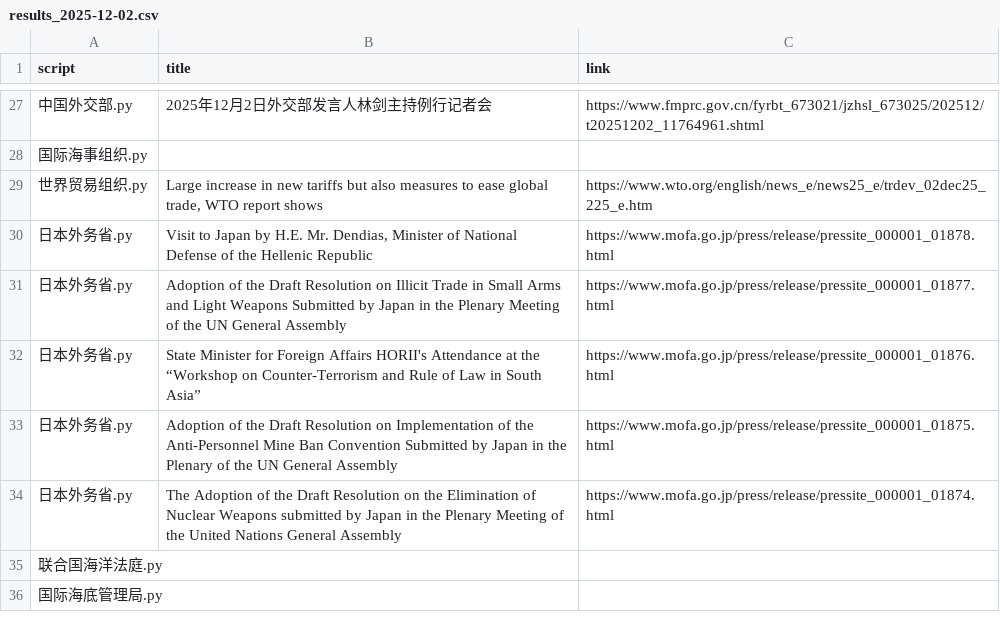
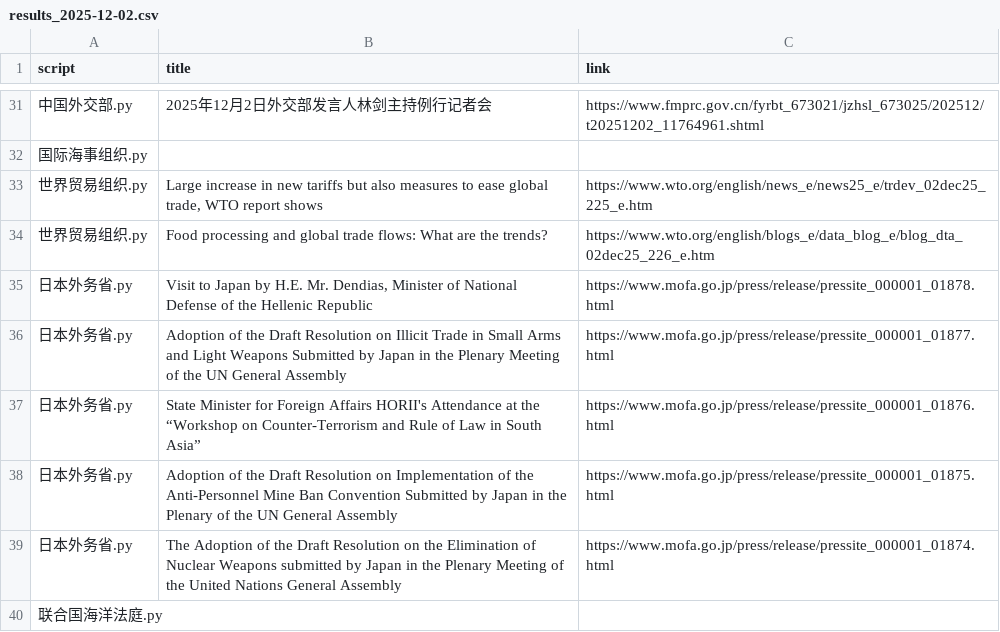
Before and after one commit to KACSH9/---, a CSV file: results_2025-12-02.csv, drawn as a sheet; only a part is shown, gaps mark what is left out; the shorter side is filled out with more unchanged rows; the diff covers the shown part only.

```diff
--- a/results_2025-12-02.csv
+++ b/results_2025-12-02.csv
@@ -29,2 +33,3 @@ script,title,link
 世界贸易组织.py,"Large increase in new tariffs but also measures to ease global trade, WTO report shows",https://www.wto.org/english/news_e/news25_e/trdev_02dec25_225_e.htm
+世界贸易组织.py,Food processing and global trade flows: What are the trends?,https://www.wto.org/english/blogs_e/data_blog_e/blog_dta_02dec25_226_e.htm
 日本外务省.py,"Visit to Japan by H.E. Mr. Dendias, Minister of National Defense of the Hellenic Republic",https://www.mofa.go.jp/press/release/pressite_000001_01878.html
```
Also changed, not shown: 16 added rows and 1 removed row elsewhere in this file.
